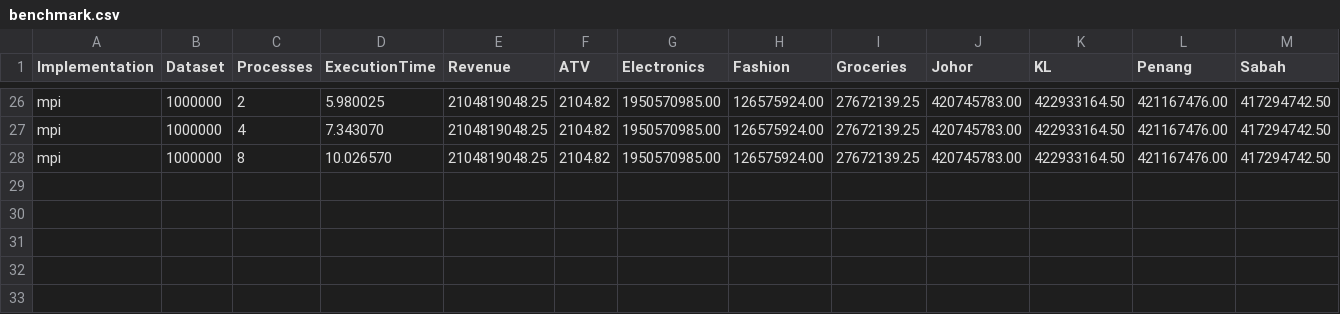
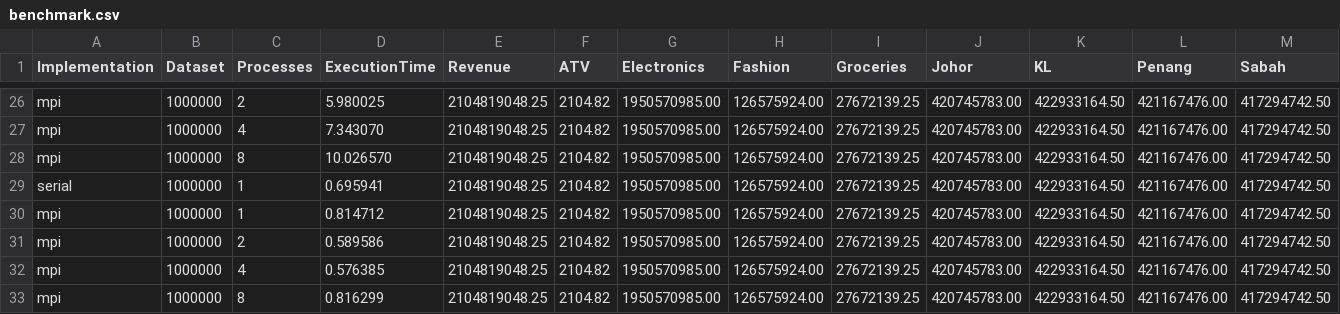
Before and after one commit to Jianming03/HPPC-Final-Project, a CSV file: results/benchmark.csv, drawn as a sheet; only a part is shown, gaps mark what is left out; rows hold the shown columns only; the diff names each change by its address in the sheet, - before the commit and + after, or states it on an @@ line.

Commit message:
Add benchmark results from cloud execution

```diff
--- a/results/benchmark.csv
+++ b/results/benchmark.csv
+row 29: serial | 1000000 | 1 | 0.695941 | 2104819048.25 | 2104.82 | 1950570985.00 | 126575924.00 | 27672139.25 | 420745783.00 | 422933164.50 | 421167476.00 | 417294742.50
+row 30: mpi | 1000000 | 1 | 0.814712 | 2104819048.25 | 2104.82 | 1950570985.00 | 126575924.00 | 27672139.25 | 420745783.00 | 422933164.50 | 421167476.00 | 417294742.50
+row 31: mpi | 1000000 | 2 | 0.589586 | 2104819048.25 | 2104.82 | 1950570985.00 | 126575924.00 | 27672139.25 | 420745783.00 | 422933164.50 | 421167476.00 | 417294742.50
+row 32: mpi | 1000000 | 4 | 0.576385 | 2104819048.25 | 2104.82 | 1950570985.00 | 126575924.00 | 27672139.25 | 420745783.00 | 422933164.50 | 421167476.00 | 417294742.50
+row 33: mpi | 1000000 | 8 | 0.816299 | 2104819048.25 | 2104.82 | 1950570985.00 | 126575924.00 | 27672139.25 | 420745783.00 | 422933164.50 | 421167476.00 | 417294742.50
```
